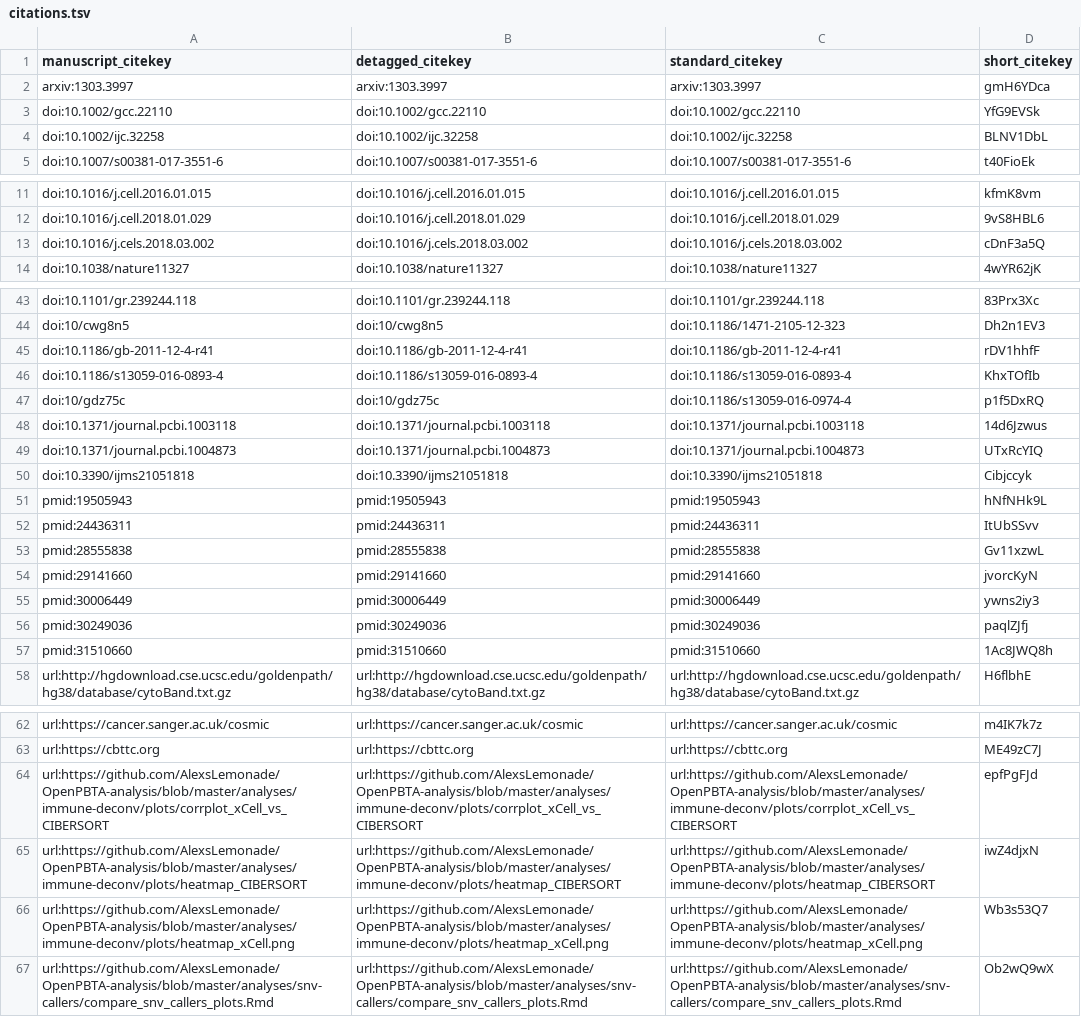
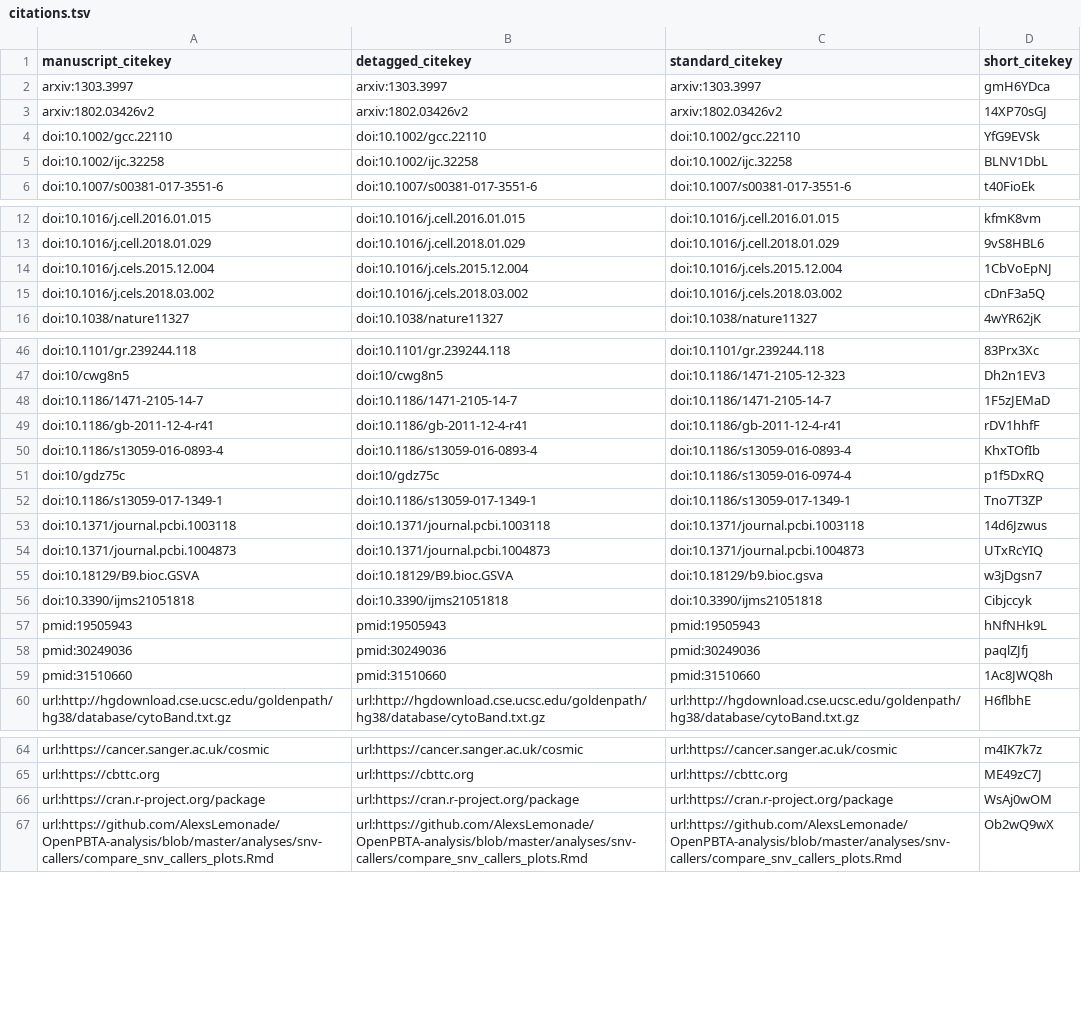
Before and after one commit to AlexsLemonade/OpenPBTA-manuscript, a TSV file: citations.tsv, drawn as a sheet; only a part is shown, gaps mark what is left out; the diff covers the shown part only.

Commit message:
Merge pull request #104 from jaclyn-taroni/transcriptomic-overview [ci skip]
This build is based on
https://github.com/AlexsLemonade/OpenPBTA-manuscript/commit/5dfa385e91b3711f4b22137029aa8c60d837cca2.

This commit was created by the following CI build and job:
https://github.com/AlexsLemonade/OpenPBTA-manuscript/commit/5dfa385e91b3711f4b22137029aa8c60d837cca2/checks
https://github.com/AlexsLemonade/OpenPBTA-manuscript/runs/119337111

```diff
--- a/citations.tsv
+++ b/citations.tsv
@@ -2,2 +2,3 @@ manuscript_citekey	detagged_citekey	standard_citekey	short_citekey
 arxiv:1303.3997	arxiv:1303.3997	arxiv:1303.3997	gmH6YDca
+arxiv:1802.03426v2	arxiv:1802.03426v2	arxiv:1802.03426v2	14XP70sGJ
 doi:10.1002/gcc.22110	doi:10.1002/gcc.22110	doi:10.1002/gcc.22110	YfG9EVSk
@@ -12,2 +13,3 @@ doi:10.1016/j.cell.2016.01.015	doi:10.1016/j.cell.2016.01.015	doi:10.1016/j.cell
 doi:10.1016/j.cell.2018.01.029	doi:10.1016/j.cell.2018.01.029	doi:10.1016/j.cell.2018.01.029	9vS8HBL6
+doi:10.1016/j.cels.2015.12.004	doi:10.1016/j.cels.2015.12.004	doi:10.1016/j.cels.2015.12.004	1CbVoEpNJ
 doi:10.1016/j.cels.2018.03.002	doi:10.1016/j.cels.2018.03.002	doi:10.1016/j.cels.2018.03.002	cDnF3a5Q
@@ -44,2 +47,3 @@ doi:10.1101/gr.239244.118	doi:10.1101/gr.239244.118	doi:10.1101/gr.239244.118	83
 doi:10/cwg8n5	doi:10/cwg8n5	doi:10.1186/1471-2105-12-323	Dh2n1EV3
+doi:10.1186/1471-2105-14-7	doi:10.1186/1471-2105-14-7	doi:10.1186/1471-2105-14-7	1F5zJEMaD
 doi:10.1186/gb-2011-12-4-r41	doi:10.1186/gb-2011-12-4-r41	doi:10.1186/gb-2011-12-4-r41	rDV1hhfF
@@ -47,10 +51,8 @@ doi:10.1186/s13059-016-0893-4	doi:10.1186/s13059-016-0893-4	doi:10.1186/s13059-0
 doi:10/gdz75c	doi:10/gdz75c	doi:10.1186/s13059-016-0974-4	p1f5DxRQ
+doi:10.1186/s13059-017-1349-1	doi:10.1186/s13059-017-1349-1	doi:10.1186/s13059-017-1349-1	Tno7T3ZP
 doi:10.1371/journal.pcbi.1003118	doi:10.1371/journal.pcbi.1003118	doi:10.1371/journal.pcbi.1003118	14d6Jzwus
 doi:10.1371/journal.pcbi.1004873	doi:10.1371/journal.pcbi.1004873	doi:10.1371/journal.pcbi.1004873	UTxRcYIQ
+doi:10.18129/B9.bioc.GSVA	doi:10.18129/B9.bioc.GSVA	doi:10.18129/b9.bioc.gsva	w3jDgsn7
 doi:10.3390/ijms21051818	doi:10.3390/ijms21051818	doi:10.3390/ijms21051818	Cibjccyk
 pmid:19505943	pmid:19505943	pmid:19505943	hNfNHk9L
-pmid:24436311	pmid:24436311	pmid:24436311	ItUbSSvv
-pmid:28555838	pmid:28555838	pmid:28555838	Gv11xzwL
-pmid:29141660	pmid:29141660	pmid:29141660	jvorcKyN
-pmid:30006449	pmid:30006449	pmid:30006449	ywns2iy3
 pmid:30249036	pmid:30249036	pmid:30249036	paqlZJfj
@@ -63,5 +65,3 @@ url:https://cancer.sanger.ac.uk/cosmic	url:https://cancer.sanger.ac.uk/cosmic	ur
 url:https://cbttc.org	url:https://cbttc.org	url:https://cbttc.org	ME49zC7J
-url:https://github.com/AlexsLemonade/OpenPBTA-analysis/blob/master/analyses/immune-deconv/plots/corrplot_xCell_vs_CIBERSORT	url:https://github.com/AlexsLemonade/OpenPBTA-analysis/blob/master/analyses/immune-deconv/plots/corrplot_xCell_vs_CIBERSORT	url:https://github.com/AlexsLemonade/OpenPBTA-analysis/blob/master/analyses/immune-deconv/plots/corrplot_xCell_vs_CIBERSORT	epfPgFJd
-url:https://github.com/AlexsLemonade/OpenPBTA-analysis/blob/master/analyses/immune-deconv/plots/heatmap_CIBERSORT	url:https://github.com/AlexsLemonade/OpenPBTA-analysis/blob/master/analyses/immune-deconv/plots/heatmap_CIBERSORT	url:https://github.com/AlexsLemonade/OpenPBTA-analysis/blob/master/analyses/immune-deconv/plots/heatmap_CIBERSORT	iwZ4djxN
-url:https://github.com/AlexsLemonade/OpenPBTA-analysis/blob/master/analyses/immune-deconv/plots/heatmap_xCell.png	url:https://github.com/AlexsLemonade/OpenPBTA-analysis/blob/master/analyses/immune-deconv/plots/heatmap_xCell.png	url:https://github.com/AlexsLemonade/OpenPBTA-analysis/blob/master/analyses/immune-deconv/plots/heatmap_xCell.png	Wb3s53Q7
+url:https://cran.r-project.org/package	url:https://cran.r-project.org/package	url:https://cran.r-project.org/package	WsAj0wOM
 url:https://github.com/AlexsLemonade/OpenPBTA-analysis/blob/master/analyses/snv-callers/compare_snv_callers_plots.Rmd	url:https://github.com/AlexsLemonade/OpenPBTA-analysis/blob/master/analyses/snv-callers/compare_snv_callers_plots.Rmd	url:https://github.com/AlexsLemonade/OpenPBTA-analysis/blob/master/analyses/snv-callers/compare_snv_callers_plots.Rmd	Ob2wQ9wX
```
Also changed, not shown: 1 added row elsewhere in this file, 5 other files.
